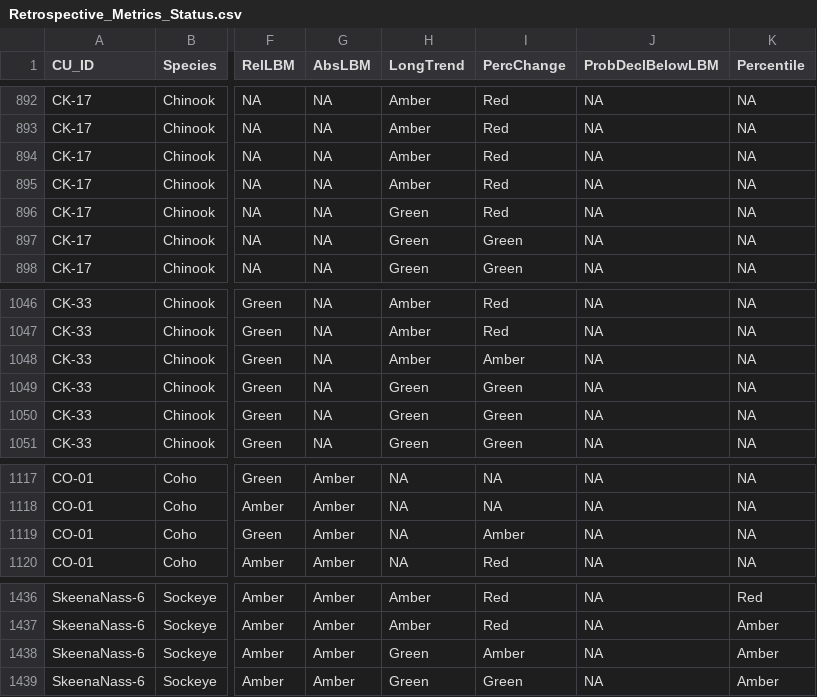
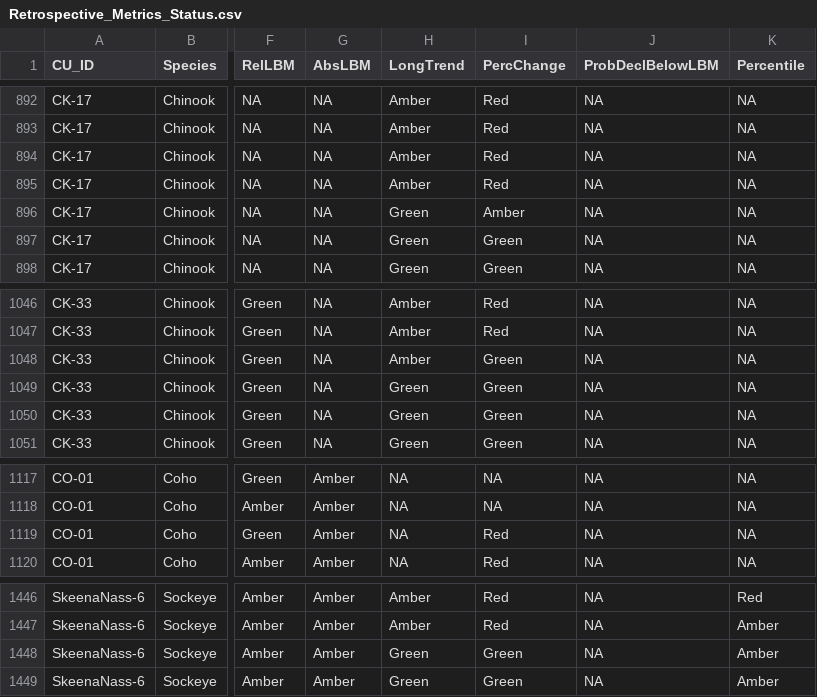
Before and after one commit to SOLV-Code/Scanner-Data-Processing, a CSV file: DATA_OUT/Retrospective_Metrics_Status.csv, drawn as a sheet; only a part is shown, gaps mark what is left out; addresses are those after the commit; the diff covers the shown part only; the diff names each change by its address in the sheet, - before the commit and + after, or states it on an @@ line.

```diff
--- a/DATA_OUT/Retrospective_Metrics_Status.csv
+++ b/DATA_OUT/Retrospective_Metrics_Status.csv
-I896 (PercChange): Red
+I896 (PercChange): Amber
-I1048 (PercChange): Amber
+I1048 (PercChange): Green
-I1119 (PercChange): Amber
+I1119 (PercChange): Red
-I1448 (PercChange): Amber
+I1448 (PercChange): Green
```
Also changed, not shown: 10 added rows and 16 edited cells elsewhere in this file, DATA_OUT/Retro_Synoptic_Details.csv, DATA_OUT/Retrospective_Metrics_Values.csv, 38 other files.
